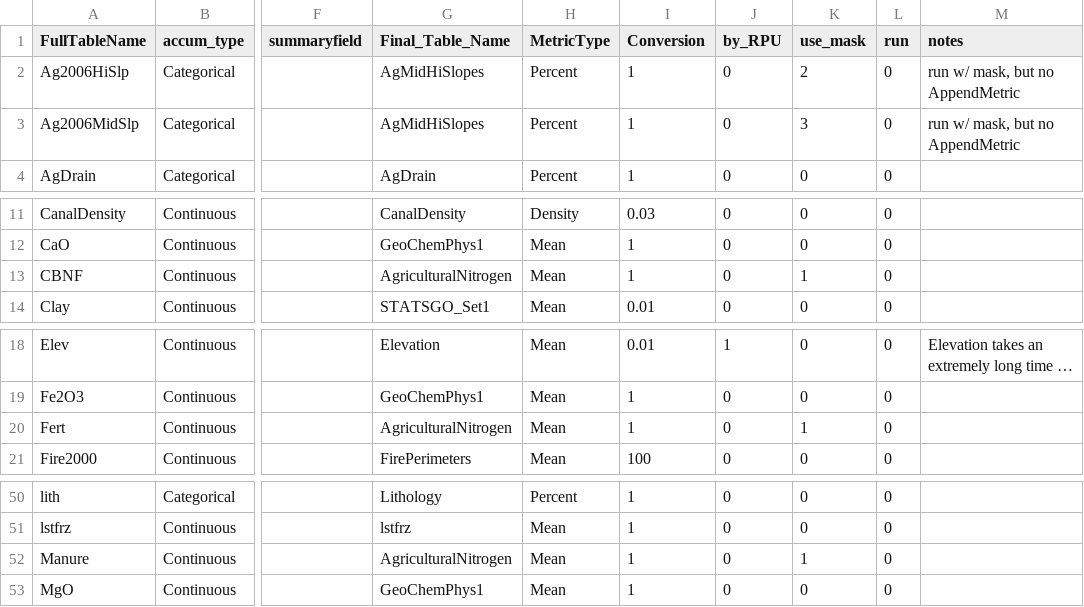
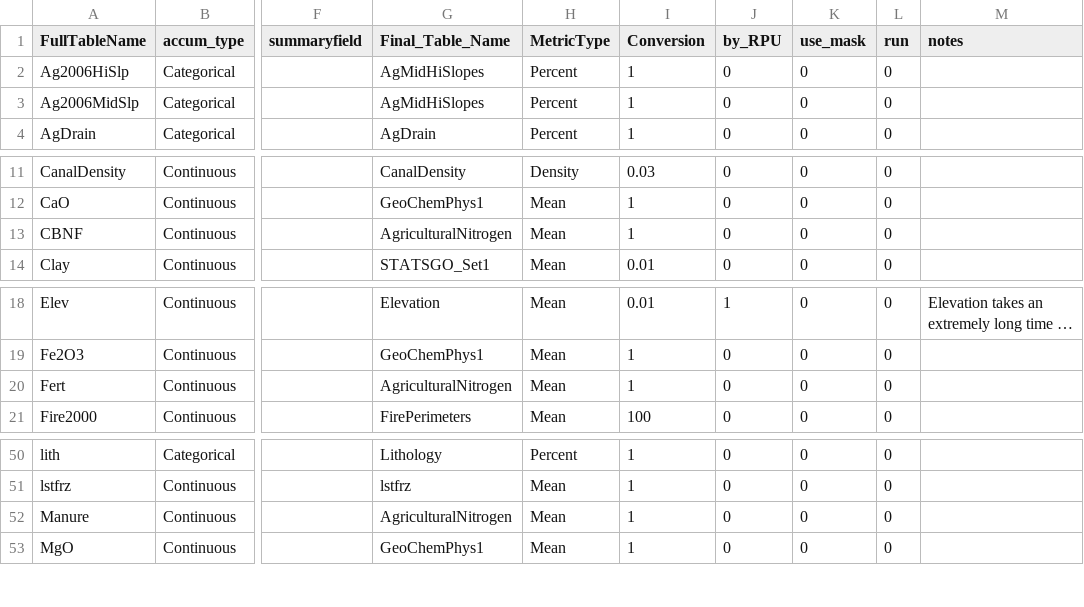
Before and after one commit to USEPA/StreamCat, a CSV file: ControlTable_StreamCat.csv, drawn as a sheet; only a part is shown, gaps mark what is left out; long unchanged cells end in …; the diff names each change by its address in the sheet, - before the commit and + after, or states it on an @@ line.

Commit message:
remove masks from ControlTable rows in Ag metrics

```diff
--- a/ControlTable_StreamCat.csv
+++ b/ControlTable_StreamCat.csv
-K2 (use_mask): 2
+K2 (use_mask): 0
-M2:M3 (notes): run w/ mask, but no AppendMetric
+M2:M3 (notes): (empty)
-K3 (use_mask): 3
+K3 (use_mask): 0
-K13 (use_mask): 1
+K13 (use_mask): 0
-K20 (use_mask): 1
+K20 (use_mask): 0
-K52 (use_mask): 1
+K52 (use_mask): 0
```
Also changed, not shown: 2 other files.
